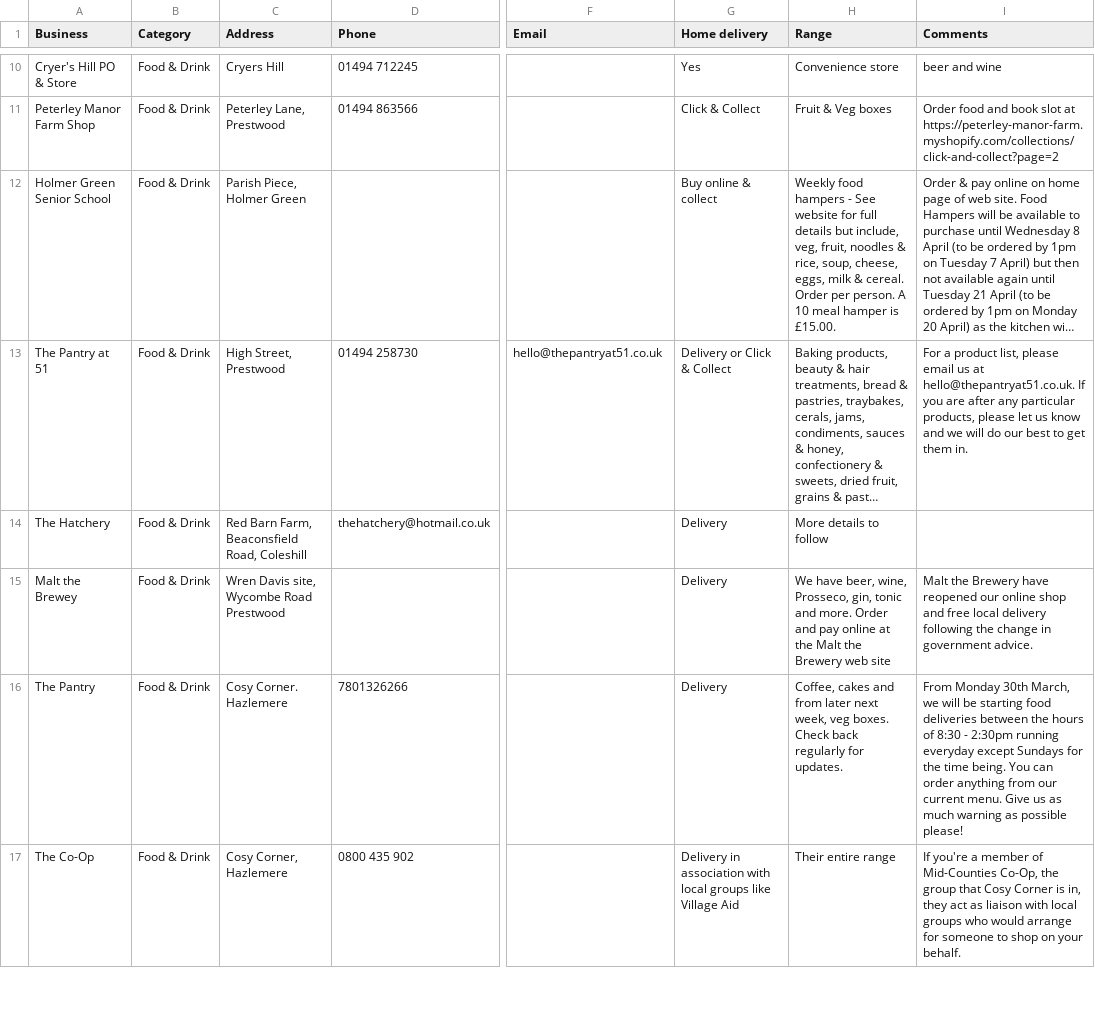
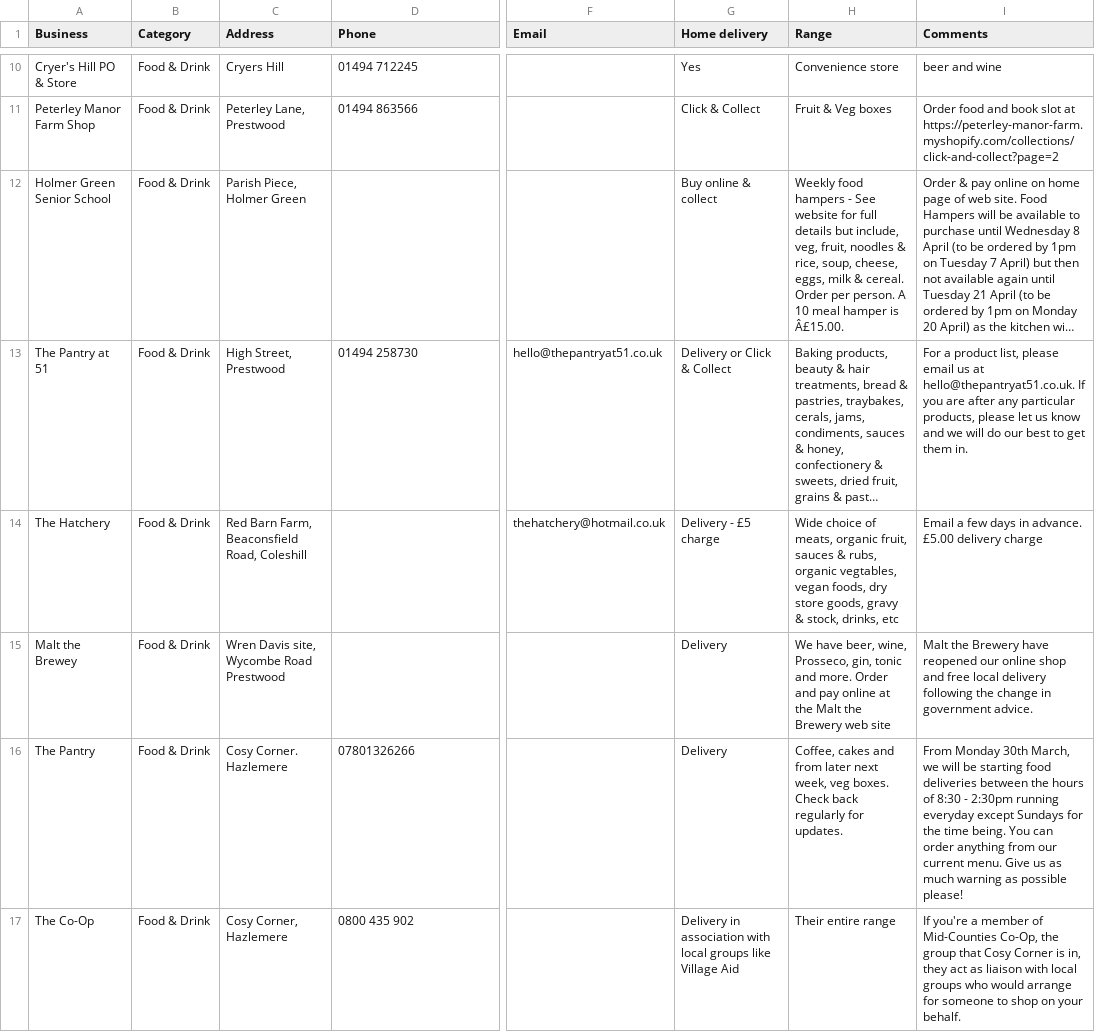
Before and after one commit to rcoundon/holmer-green-scavenger-hunt, a CSV file: data/delivery.csv, drawn as a sheet; only a part is shown, gaps mark what is left out; long unchanged cells end in …; the diff covers the shown part only; the diff names each change by its address in the sheet, - before the commit and + after, or states it on an @@ line.

Commit message:
Add new data

```diff
--- a/data/delivery.csv
+++ b/data/delivery.csv
-H12 (Range): …hamper is £15.00.
+H12 (Range): …hamper is Â£15.00.
-D14 (Phone): thehatchery@hotmail.co.uk
+D14 (Phone): (empty)
-F14 (Email): (empty)
+F14 (Email): thehatchery@hotmail.co.uk
-G14 (Home delivery): Delivery
+G14 (Home delivery): Delivery - £5 charge
-H14 (Range): More details to follow
+H14 (Range): Wide choice of meats, organic fruit, sauces & rubs, organic vegtables, vegan foods, dry store goods, gravy & stock, drinks, etc
-I14 (Comments): (empty)
+I14 (Comments): Email a few days in advance. £5.00 delivery charge
-D16 (Phone): 7801326266
+D16 (Phone): 07801326266
```
Also changed, not shown: 1 added row and 4 edited cells elsewhere in this file.
